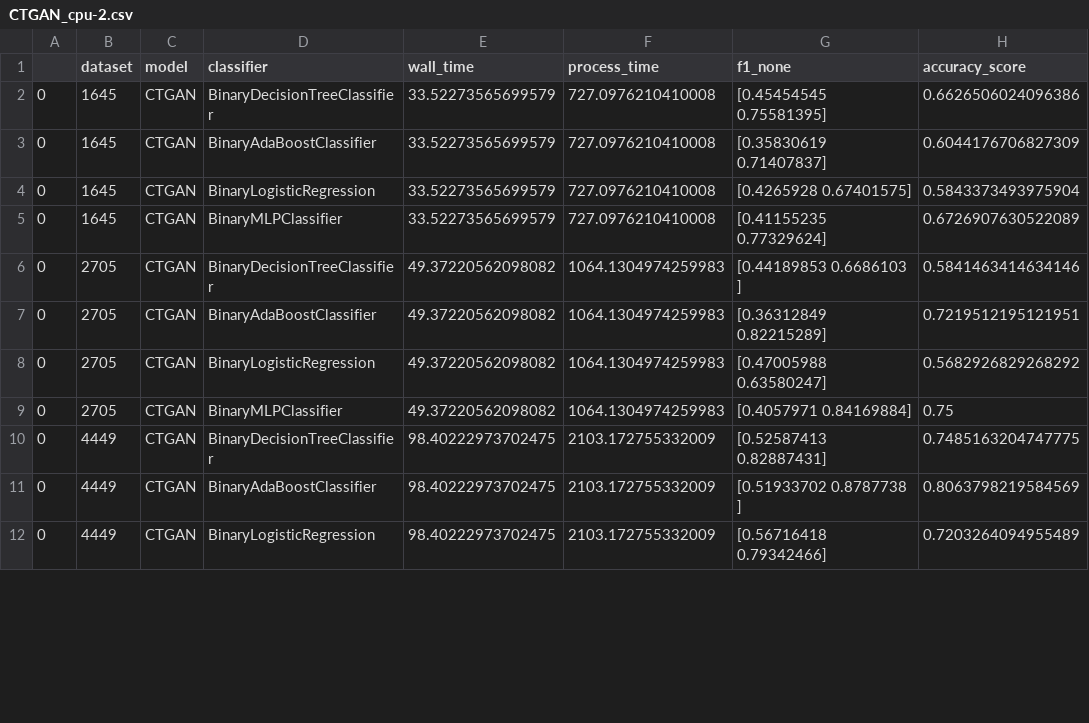
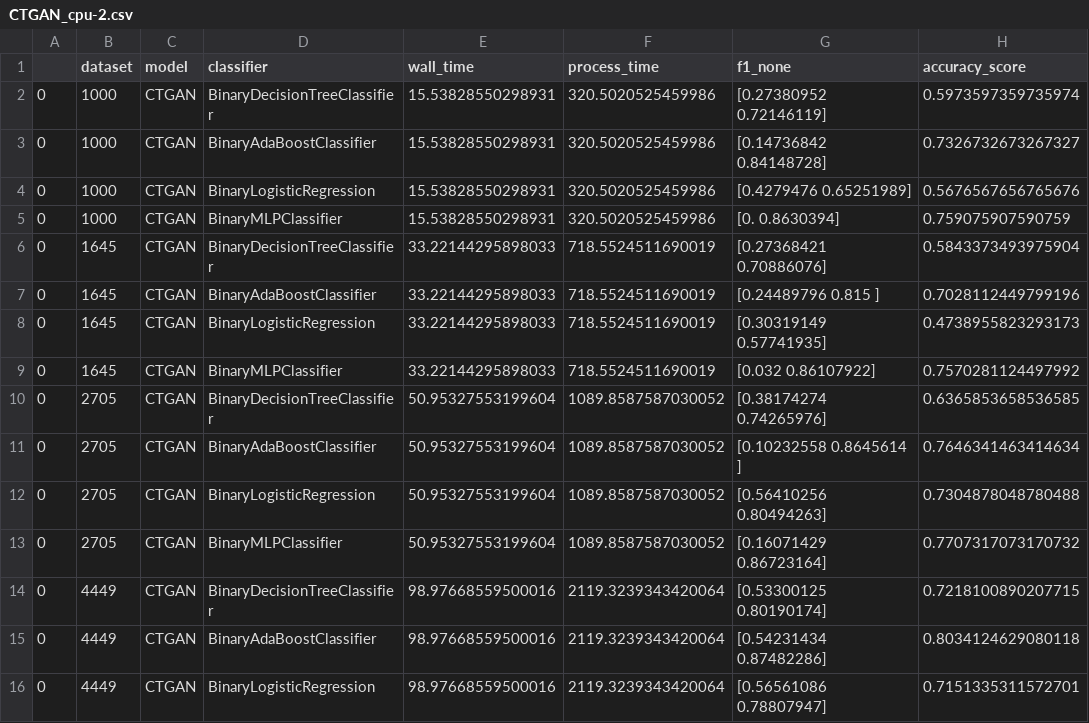
Before and after one commit to bips-hb/generative_rf, a CSV file: benchmark/CTGAN_cpu-2.csv, drawn as a sheet; only a part is shown; the diff covers the shown part only.

```diff
--- a/benchmark/CTGAN_cpu-2.csv
+++ b/benchmark/CTGAN_cpu-2.csv
@@ -1,12 +1,16 @@
 ,dataset,model,classifier,wall_time,process_time,f1_none,accuracy_score
-0,1645,CTGAN,BinaryDecisionTreeClassifier,33.52273565699579,727.0976210410008,[0.45454545 0.75581395],0.6626506024096386
-0,1645,CTGAN,BinaryAdaBoostClassifier,33.52273565699579,727.0976210410008,[0.35830619 0.71407837],0.6044176706827309
-0,1645,CTGAN,BinaryLogisticRegression,33.52273565699579,727.0976210410008,[0.4265928  0.67401575],0.5843373493975904
-0,1645,CTGAN,BinaryMLPClassifier,33.52273565699579,727.0976210410008,[0.41155235 0.77329624],0.6726907630522089
-0,2705,CTGAN,BinaryDecisionTreeClassifier,49.37220562098082,1064.1304974259983,[0.44189853 0.6686103 ],0.5841463414634146
-0,2705,CTGAN,BinaryAdaBoostClassifier,49.37220562098082,1064.1304974259983,[0.36312849 0.82215289],0.7219512195121951
-0,2705,CTGAN,BinaryLogisticRegression,49.37220562098082,1064.1304974259983,[0.47005988 0.63580247],0.5682926829268292
-0,2705,CTGAN,BinaryMLPClassifier,49.37220562098082,1064.1304974259983,[0.4057971  0.84169884],0.75
-0,4449,CTGAN,BinaryDecisionTreeClassifier,98.40222973702475,2103.172755332009,[0.52587413 0.82887431],0.7485163204747775
-0,4449,CTGAN,BinaryAdaBoostClassifier,98.40222973702475,2103.172755332009,[0.51933702 0.8787738 ],0.8063798219584569
-0,4449,CTGAN,BinaryLogisticRegression,98.40222973702475,2103.172755332009,[0.56716418 0.79342466],0.7203264094955489
+0,1000,CTGAN,BinaryDecisionTreeClassifier,15.53828550298931,320.5020525459986,[0.27380952 0.72146119],0.5973597359735974
+0,1000,CTGAN,BinaryAdaBoostClassifier,15.53828550298931,320.5020525459986,[0.14736842 0.84148728],0.7326732673267327
+0,1000,CTGAN,BinaryLogisticRegression,15.53828550298931,320.5020525459986,[0.4279476  0.65251989],0.5676567656765676
+0,1000,CTGAN,BinaryMLPClassifier,15.53828550298931,320.5020525459986,[0.        0.8630394],0.759075907590759
+0,1645,CTGAN,BinaryDecisionTreeClassifier,33.22144295898033,718.5524511690019,[0.27368421 0.70886076],0.5843373493975904
+0,1645,CTGAN,BinaryAdaBoostClassifier,33.22144295898033,718.5524511690019,[0.24489796 0.815     ],0.7028112449799196
+0,1645,CTGAN,BinaryLogisticRegression,33.22144295898033,718.5524511690019,[0.30319149 0.57741935],0.4738955823293173
+0,1645,CTGAN,BinaryMLPClassifier,33.22144295898033,718.5524511690019,[0.032      0.86107922],0.7570281124497992
+0,2705,CTGAN,BinaryDecisionTreeClassifier,50.95327553199604,1089.8587587030052,[0.38174274 0.74265976],0.6365853658536585
+0,2705,CTGAN,BinaryAdaBoostClassifier,50.95327553199604,1089.8587587030052,[0.10232558 0.8645614 ],0.7646341463414634
+0,2705,CTGAN,BinaryLogisticRegression,50.95327553199604,1089.8587587030052,[0.56410256 0.80494263],0.7304878048780488
+0,2705,CTGAN,BinaryMLPClassifier,50.95327553199604,1089.8587587030052,[0.16071429 0.86723164],0.7707317073170732
+0,4449,CTGAN,BinaryDecisionTreeClassifier,98.97668559500016,2119.3239343420064,[0.53300125 0.80190174],0.7218100890207715
+0,4449,CTGAN,BinaryAdaBoostClassifier,98.97668559500016,2119.3239343420064,[0.54231434 0.87482286],0.8034124629080118
+0,4449,CTGAN,BinaryLogisticRegression,98.97668559500016,2119.3239343420064,[0.56561086 0.78807947],0.7151335311572701
```
Also changed, not shown: 67 edited cells elsewhere in this file, benchmark/CTGAN_cpu-1.csv, benchmark/CTGAN_cpu-3.csv, 2 other files.
